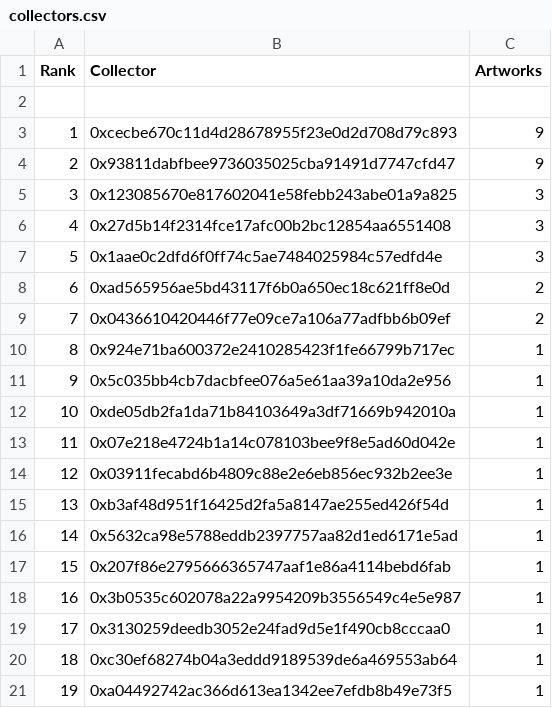
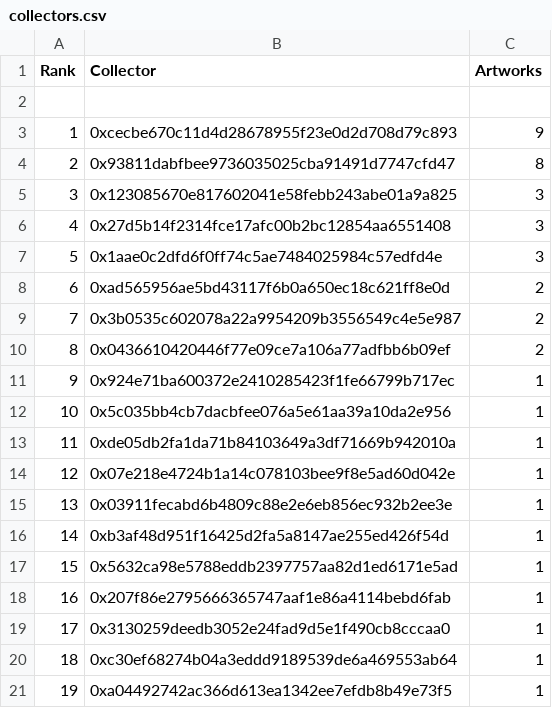
Before and after one commit to JohnOrionYoung/JOYhotPotato, a CSV file: src/python/collectors.csv, drawn as a sheet; only a part is shown; removed rows and columns are numbered as before the commit, all else as after; the diff names each change by its address in the sheet, - before the commit and + after, or states it on an @@ line.

Commit message:
update

```diff
--- a/src/python/collectors.csv
+++ b/src/python/collectors.csv
-C4 (Artworks): 9
+C4 (Artworks): 8
+row 9: 7 | 0x3b0535c602078a22a9954209b3556549c4e5e987 | 2
@@ column A (Rank) renumbered between rows 10 and 18 @@
-row 18: 16 | 0x3b0535c602078a22a9954209b3556549c4e5e987 | 1
```
